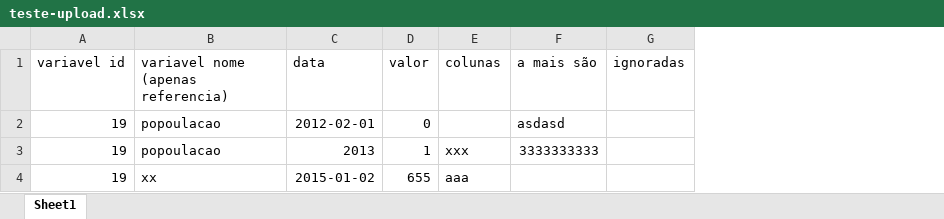
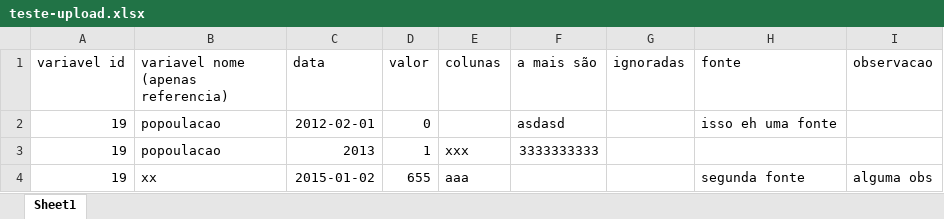
Before and after one commit to iotaorg/Iota-RNSP, an Excel workbook: t/user/teste-upload.xlsx, sheet Sheet1, drawn as a sheet; values as stored, in another font and other column widths than the file's, no borders; the diff names each change by its address in the sheet, - before the commit and + after, or states it on an @@ line.

Commit message:
observacao e fonte adicionado no arquivo de upload

```diff
--- a/t/user/teste-upload.xlsx (sheet Sheet1)
+++ b/t/user/teste-upload.xlsx (sheet Sheet1)
+column H (fonte), rows 2-4: isso eh uma fonte |  | segunda fonte
+column I (observacao), row 4: alguma obs
```
Also changed, not shown: 9 other files.
